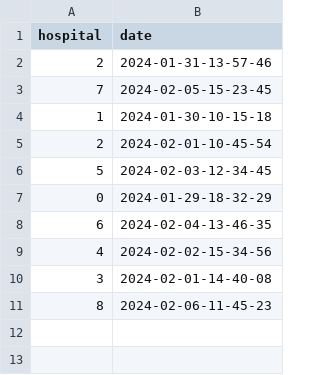
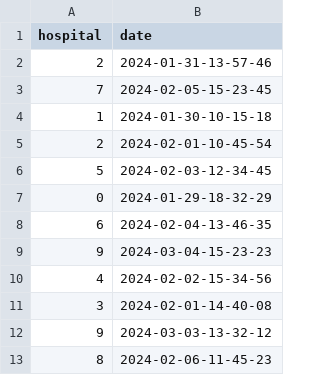
Before and after one commit to shintaro-kawai/Qolo_KPI_report, a CSV file: results/filename_list.csv, drawn as a sheet.

```diff
--- a/results/filename_list.csv
+++ b/results/filename_list.csv
@@ -8,4 +8,6 @@ hospital,date
 6,2024-02-04-13-46-35
+9,2024-03-04-15-23-23
 4,2024-02-02-15-34-56
 3,2024-02-01-14-40-08
+9,2024-03-03-13-32-12
 8,2024-02-06-11-45-23
```
Also changed, not shown: data/etl/merged_data.csv, data/other/df_patient_info.csv, 7 other files.
